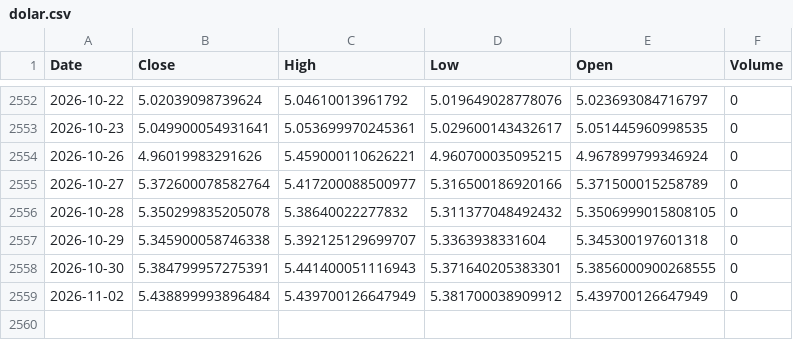
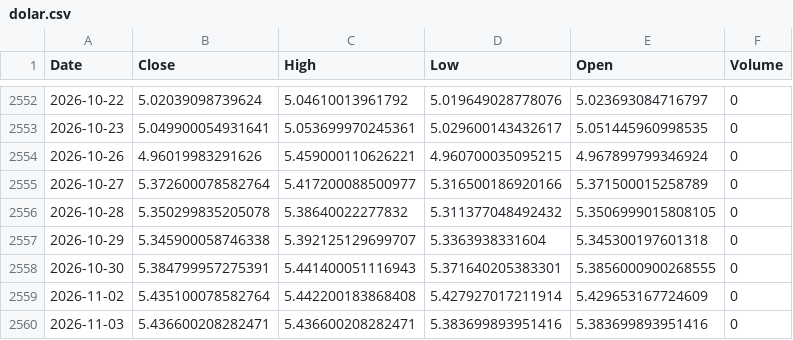
Before and after one commit to leponodobrasil/cotacao-dolar, a CSV file: dolar.csv, drawn as a sheet; only a part is shown, gaps mark what is left out.

```diff
--- a/dolar.csv
+++ b/dolar.csv
@@ -2558,2 +2558,3 @@ Date,Close,High,Low,Open,Volume
 2026-10-30,5.384799957275391,5.441400051116943,5.371640205383301,5.3856000900268555,0
-2026-11-02,5.438899993896484,5.439700126647949,5.381700038909912,5.439700126647949,0
+2026-11-02,5.435100078582764,5.442200183868408,5.427927017211914,5.429653167724609,0
+2026-11-03,5.436600208282471,5.436600208282471,5.383699893951416,5.383699893951416,0
```
